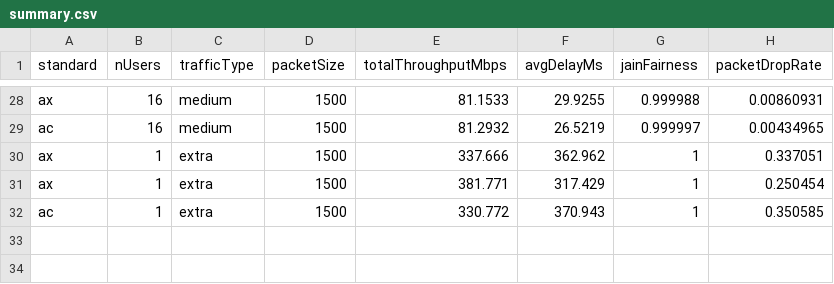
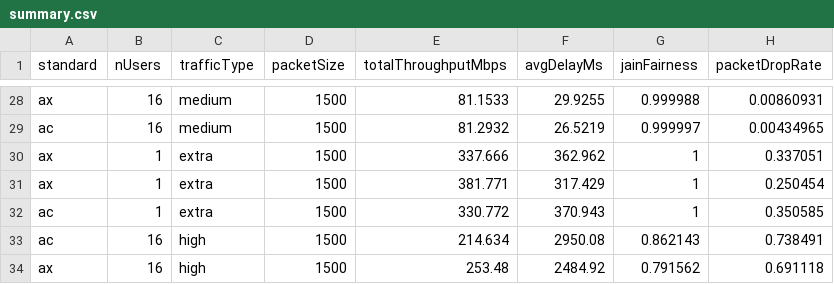
Before and after one commit to hannaheinczinger/ns-3, a CSV file: results/summary.csv, drawn as a sheet; only a part is shown, gaps mark what is left out; the diff names each change by its address in the sheet, - before the commit and + after, or states it on an @@ line.

```diff
--- a/results/summary.csv
+++ b/results/summary.csv
+row 33: ac | 16 | high | 1500 | 214.634 | 2950.08 | 0.862143 | 0.738491
+row 34: ax | 16 | high | 1500 | 253.48 | 2484.92 | 0.791562 | 0.691118
```
Also changed, not shown: results/per_flow.csv, results/throughput_time/ac_high_density_environment_1m-30m_from_AP.csv, 4 other files.
